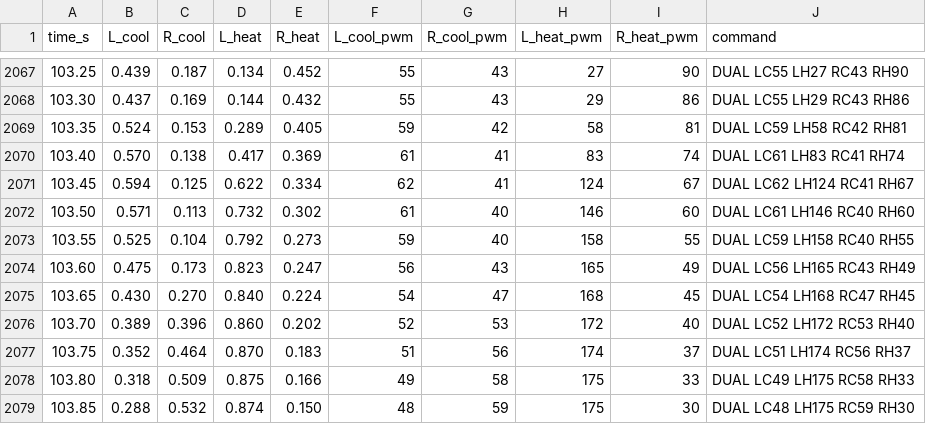
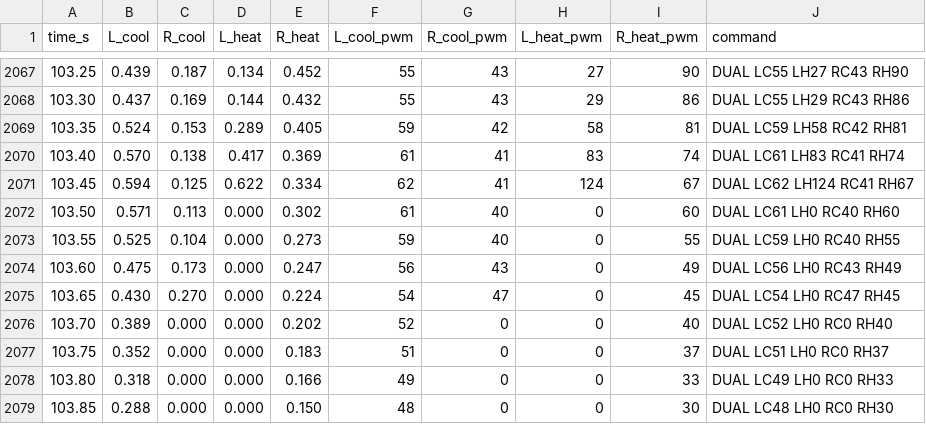
Before and after one commit to mio-xu/moheat-evo, a CSV file: demos/all-ages/Demo04_SeasonsExpress/media/thermal.csv, drawn as a sheet; only a part is shown, gaps mark what is left out; the diff covers the shown part only.

```diff
--- a/demos/all-ages/Demo04_SeasonsExpress/media/thermal.csv
+++ b/demos/all-ages/Demo04_SeasonsExpress/media/thermal.csv
@@ -2071,9 +2071,9 @@ time_s,L_cool,R_cool,L_heat,R_heat,L_cool_pwm,R_cool_pwm,L_heat_pwm,R_heat_pwm,c
 103.45,0.594,0.125,0.622,0.334,62,41,124,67,DUAL LC62 LH124 RC41 RH67
-103.50,0.571,0.113,0.732,0.302,61,40,146,60,DUAL LC61 LH146 RC40 RH60
-103.55,0.525,0.104,0.792,0.273,59,40,158,55,DUAL LC59 LH158 RC40 RH55
-103.60,0.475,0.173,0.823,0.247,56,43,165,49,DUAL LC56 LH165 RC43 RH49
-103.65,0.430,0.270,0.840,0.224,54,47,168,45,DUAL LC54 LH168 RC47 RH45
-103.70,0.389,0.396,0.860,0.202,52,53,172,40,DUAL LC52 LH172 RC53 RH40
-103.75,0.352,0.464,0.870,0.183,51,56,174,37,DUAL LC51 LH174 RC56 RH37
-103.80,0.318,0.509,0.875,0.166,49,58,175,33,DUAL LC49 LH175 RC58 RH33
-103.85,0.288,0.532,0.874,0.150,48,59,175,30,DUAL LC48 LH175 RC59 RH30
+103.50,0.571,0.113,0.000,0.302,61,40,0,60,DUAL LC61 LH0 RC40 RH60
+103.55,0.525,0.104,0.000,0.273,59,40,0,55,DUAL LC59 LH0 RC40 RH55
+103.60,0.475,0.173,0.000,0.247,56,43,0,49,DUAL LC56 LH0 RC43 RH49
+103.65,0.430,0.270,0.000,0.224,54,47,0,45,DUAL LC54 LH0 RC47 RH45
+103.70,0.389,0.000,0.000,0.202,52,0,0,40,DUAL LC52 LH0 RC0 RH40
+103.75,0.352,0.000,0.000,0.183,51,0,0,37,DUAL LC51 LH0 RC0 RH37
+103.80,0.318,0.000,0.000,0.166,49,0,0,33,DUAL LC49 LH0 RC0 RH33
+103.85,0.288,0.000,0.000,0.150,48,0,0,30,DUAL LC48 LH0 RC0 RH30
```
Also changed, not shown: 126 edited cells elsewhere in this file, demos/all-ages/Demo03_ShiningSmileConcert/media/thermal.csv, 9 other files.
